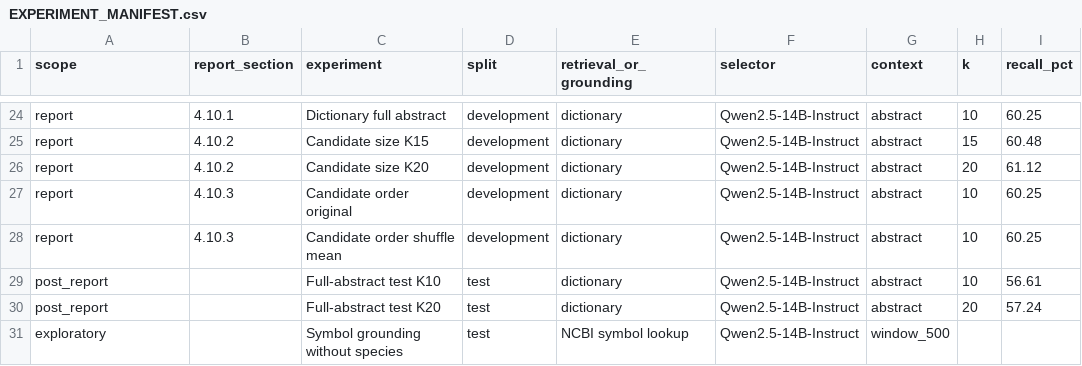
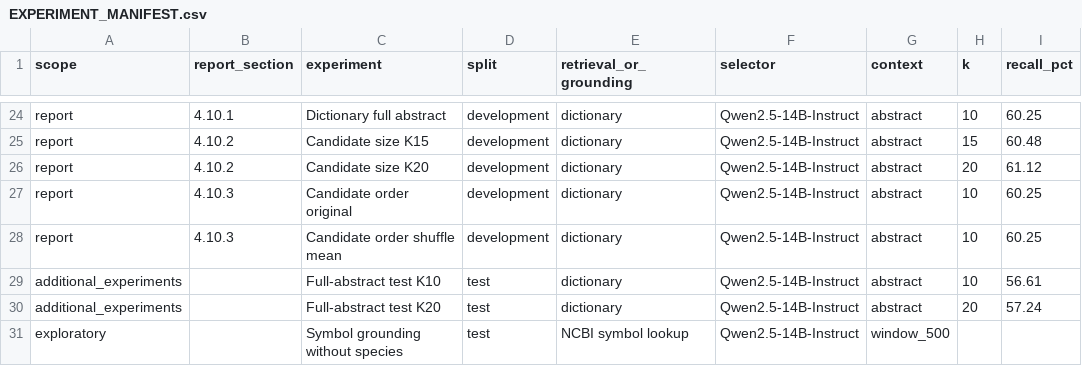
Before and after one commit to charlottelee8086-ui/nlm-gene-normalization, a CSV file: docs/EXPERIMENT_MANIFEST.csv, drawn as a sheet; only a part is shown, gaps mark what is left out; the diff names each change by its address in the sheet, - before the commit and + after, or states it on an @@ line.

Commit message:
Rename post-report experiment directories

```diff
--- a/docs/EXPERIMENT_MANIFEST.csv
+++ b/docs/EXPERIMENT_MANIFEST.csv
-A29:A30 (scope): post_report
+A29:A30 (scope): additional_experiments
```
Also changed, not shown: 7 other files.
